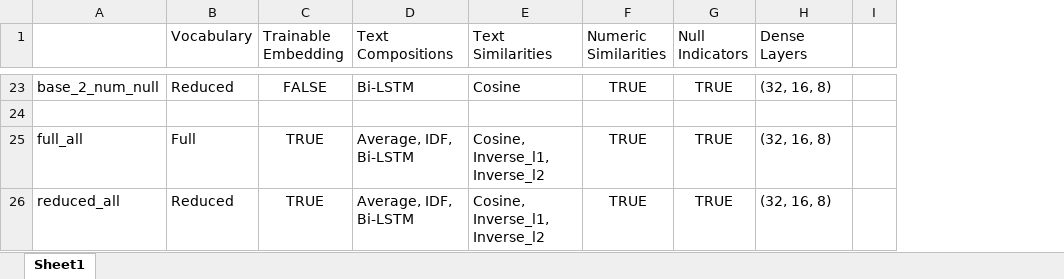
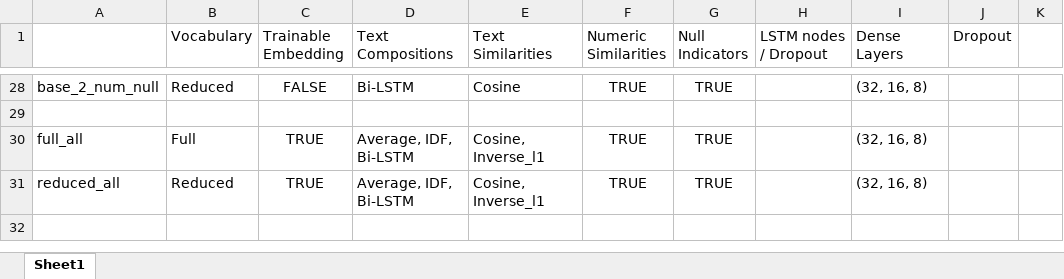
Before and after one commit to zhao1701/extending-deep-ER, an Excel workbook: notebooks/amazon-google-results.xlsx, sheet Sheet1, drawn as a sheet; only a part is shown, gaps mark what is left out; values as stored, in another font and other column widths than the file's, no borders; addresses are those after the commit; the diff covers the shown part only; the diff names each change by its address in the sheet, - before the commit and + after, or states it on an @@ line.

```diff
--- a/notebooks/amazon-google-results.xlsx (sheet Sheet1)
+++ b/notebooks/amazon-google-results.xlsx (sheet Sheet1)
+column H (LSTM nodes / Dropout), empty
+column J (Dropout), empty
-E30:E31 (Text Similarities): Cosine, Inverse_l1, Inverse_l2
+E30:E31 (Text Similarities): Cosine, Inverse_l1
```
Also changed, not shown: 5 added rows and 20 edited cells elsewhere in this sheet, 3 other files.
